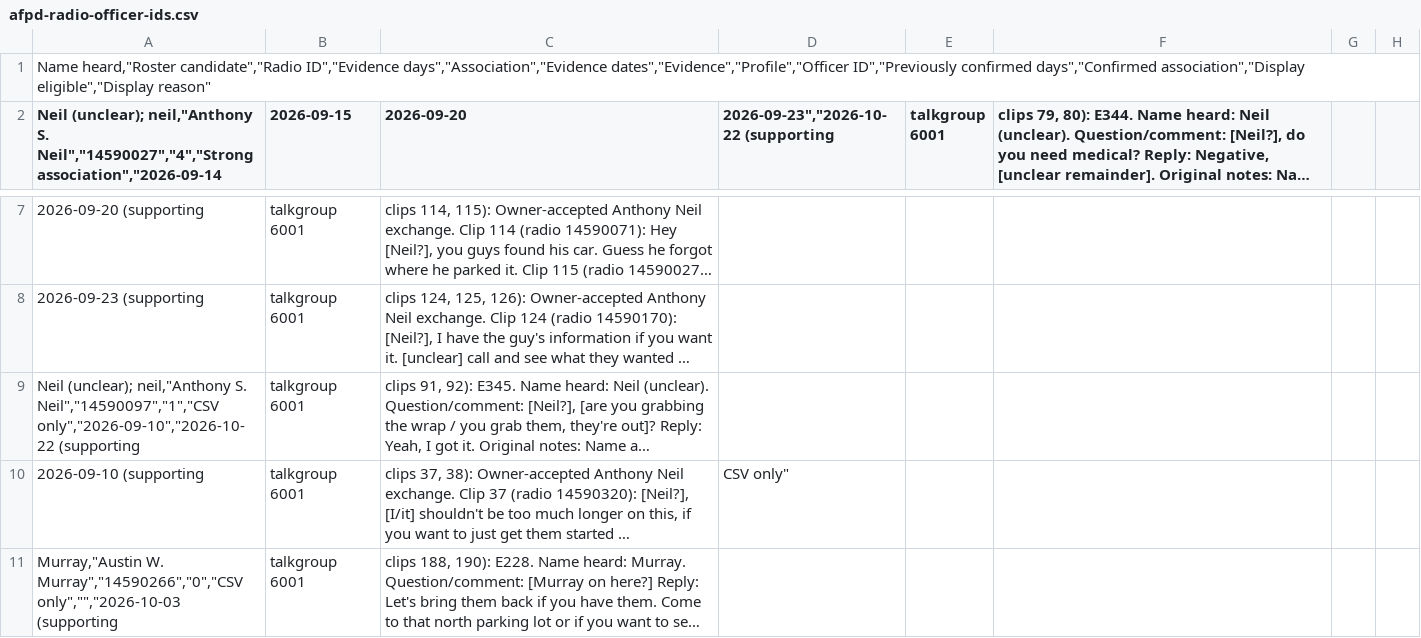
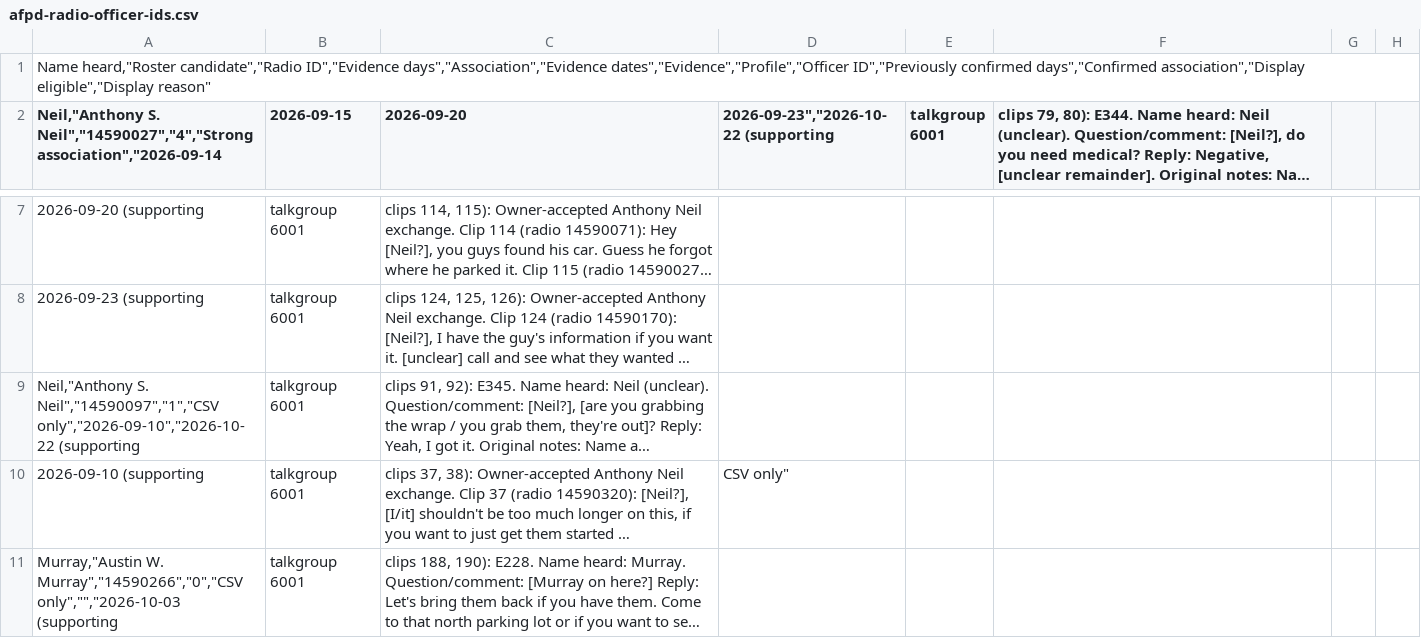
Before and after one commit to eseamonsdev/afpd-tracker, a CSV file: public/records/openmhz/afpd-radio-officer-ids.csv, drawn as a sheet; only a part is shown, gaps mark what is left out; long unchanged cells end in …; the diff names each change by its address in the sheet, - before the commit and + after, or states it on an @@ line.

```diff
--- a/public/records/openmhz/afpd-radio-officer-ids.csv
+++ b/public/records/openmhz/afpd-radio-officer-ids.csv
-A2: Neil (unclear); neil,"Anthony S. Neil","14590027","4","Strong…
+A2: Neil,"Anthony S. Neil","14590027","4","Strong…
-A9: Neil (unclear); neil,"Anthony S. Neil","14590097","1","CSV…
+A9: Neil,"Anthony S. Neil","14590097","1","CSV…
```
Also changed, not shown: public/records/openmhz/officer-association-evidence.csv, 3 other files.
